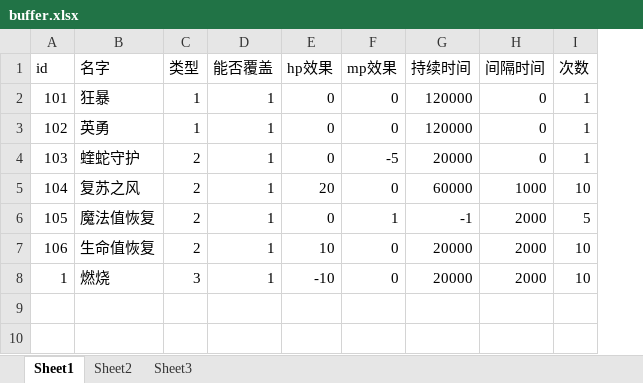
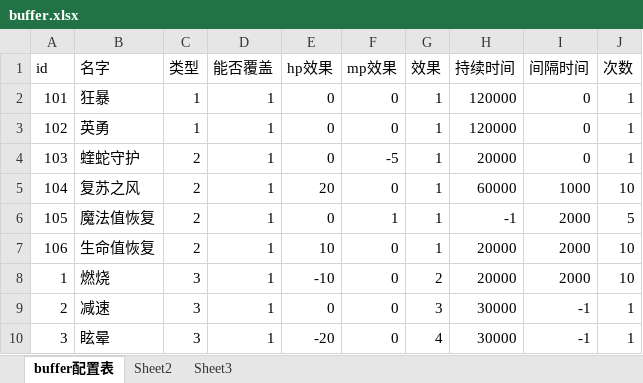
Before and after one commit to gonefuture/mmorpg, an Excel workbook: gameserver/src/main/resources/gameData/buffer.xlsx, sheet buffer配置表, drawn as a sheet; values as stored, in another font and other column widths than the file's, no borders; the diff names each change by its address in the sheet, - before the commit and + after, or states it on an @@ line.

```diff
--- a/gameserver/src/main/resources/gameData/buffer.xlsx (sheet buffer配置表)
+++ b/gameserver/src/main/resources/gameData/buffer.xlsx (sheet buffer配置表)
-sheet tab: Sheet1
+sheet tab: buffer配置表
+column G (效果), rows 2-8: 1 | 1 | 1 | 1 | 1 | 1 | 2
+row 9: 2 | 减速 | 3 | 1 | 0 | 0 | 3 | 30000 | -1 | 1
+row 10: 3 | 眩晕 | 3 | 1 | -20 | 0 | 4 | 30000 | -1 | 1
```
Also changed, not shown: gameserver/src/main/resources/gameData/skill.xlsx, 28 other files.
